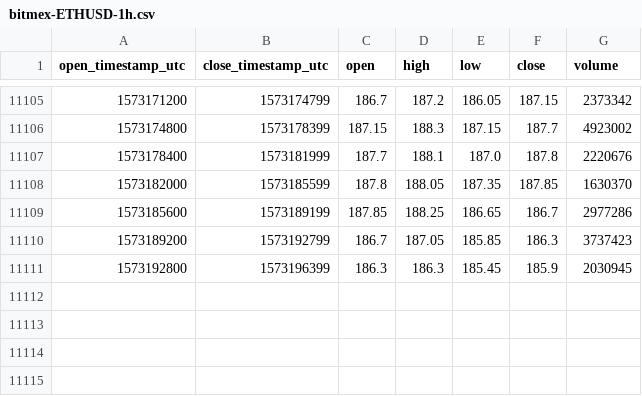
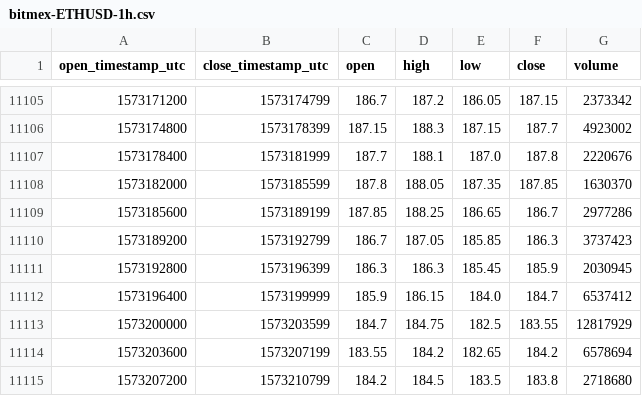
Before and after one commit to cryptobigbro/bitmex-ETHUSD, a CSV file: bitmex-ETHUSD-1h.csv, drawn as a sheet; only a part is shown, gaps mark what is left out; the diff names each change by its address in the sheet, - before the commit and + after, or states it on an @@ line.

Commit message:
Update OHLCV data.

```diff
--- a/bitmex-ETHUSD-1h.csv
+++ b/bitmex-ETHUSD-1h.csv
+row 11112: 1573196400 | 1573199999 | 185.9 | 186.15 | 184.0 | 184.7 | 6537412
+row 11113: 1573200000 | 1573203599 | 184.7 | 184.75 | 182.5 | 183.55 | 12817929
+row 11114: 1573203600 | 1573207199 | 183.55 | 184.2 | 182.65 | 184.2 | 6578694
+row 11115: 1573207200 | 1573210799 | 184.2 | 184.5 | 183.5 | 183.8 | 2718680
```
